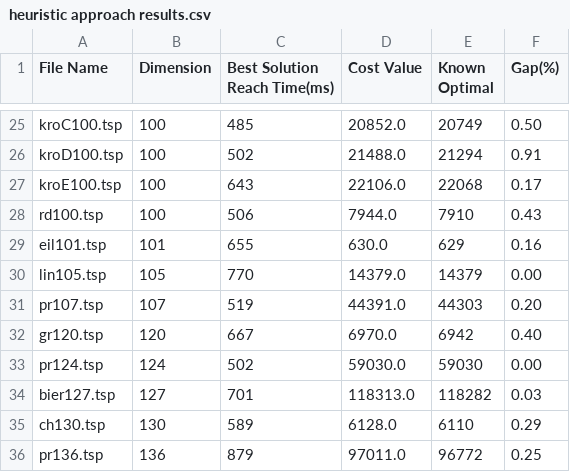
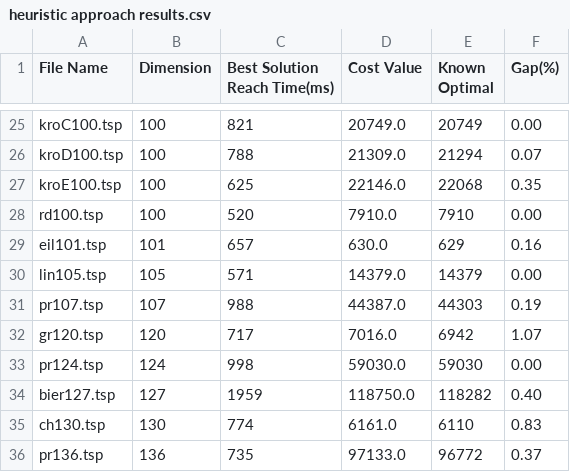
Before and after one commit to othma125/heuristicTSP, a CSV file: heuristic approach results.csv, drawn as a sheet; only a part is shown, gaps mark what is left out; the diff covers the shown part only; the diff names each change by its address in the sheet, - before the commit and + after, or states it on an @@ line.

```diff
--- a/heuristic approach results.csv
+++ b/heuristic approach results.csv
-C25 (Best Solution Reach Time(ms)): 485
+C25 (Best Solution Reach Time(ms)): 821
-D25 (Cost Value): 20852.0
+D25 (Cost Value): 20749.0
-F25 (Gap(%)): 0.50
+F25 (Gap(%)): 0.00
-C26 (Best Solution Reach Time(ms)): 502
+C26 (Best Solution Reach Time(ms)): 788
-D26 (Cost Value): 21488.0
+D26 (Cost Value): 21309.0
-F26 (Gap(%)): 0.91
+F26 (Gap(%)): 0.07
-C27 (Best Solution Reach Time(ms)): 643
+C27 (Best Solution Reach Time(ms)): 625
-D27 (Cost Value): 22106.0
+D27 (Cost Value): 22146.0
-F27 (Gap(%)): 0.17
+F27 (Gap(%)): 0.35
-C28 (Best Solution Reach Time(ms)): 506
+C28 (Best Solution Reach Time(ms)): 520
-D28 (Cost Value): 7944.0
+D28 (Cost Value): 7910.0
-F28 (Gap(%)): 0.43
+F28 (Gap(%)): 0.00
-C29 (Best Solution Reach Time(ms)): 655
+C29 (Best Solution Reach Time(ms)): 657
-C30 (Best Solution Reach Time(ms)): 770
+C30 (Best Solution Reach Time(ms)): 571
-C31 (Best Solution Reach Time(ms)): 519
+C31 (Best Solution Reach Time(ms)): 988
-D31 (Cost Value): 44391.0
+D31 (Cost Value): 44387.0
-F31 (Gap(%)): 0.20
+F31 (Gap(%)): 0.19
-C32 (Best Solution Reach Time(ms)): 667
+C32 (Best Solution Reach Time(ms)): 717
-D32 (Cost Value): 6970.0
+D32 (Cost Value): 7016.0
-F32 (Gap(%)): 0.40
+F32 (Gap(%)): 1.07
-C33 (Best Solution Reach Time(ms)): 502
+C33 (Best Solution Reach Time(ms)): 998
-C34 (Best Solution Reach Time(ms)): 701
+C34 (Best Solution Reach Time(ms)): 1959
-D34 (Cost Value): 118313.0
+D34 (Cost Value): 118750.0
-F34 (Gap(%)): 0.03
+F34 (Gap(%)): 0.40
-C35 (Best Solution Reach Time(ms)): 589
+C35 (Best Solution Reach Time(ms)): 774
-D35 (Cost Value): 6128.0
+D35 (Cost Value): 6161.0
-F35 (Gap(%)): 0.29
+F35 (Gap(%)): 0.83
-C36 (Best Solution Reach Time(ms)): 879
+C36 (Best Solution Reach Time(ms)): 735
-D36 (Cost Value): 97011.0
+D36 (Cost Value): 97133.0
-F36 (Gap(%)): 0.25
+F36 (Gap(%)): 0.37
```
Also changed, not shown: 113 edited cells elsewhere in this file, 1 other file.
